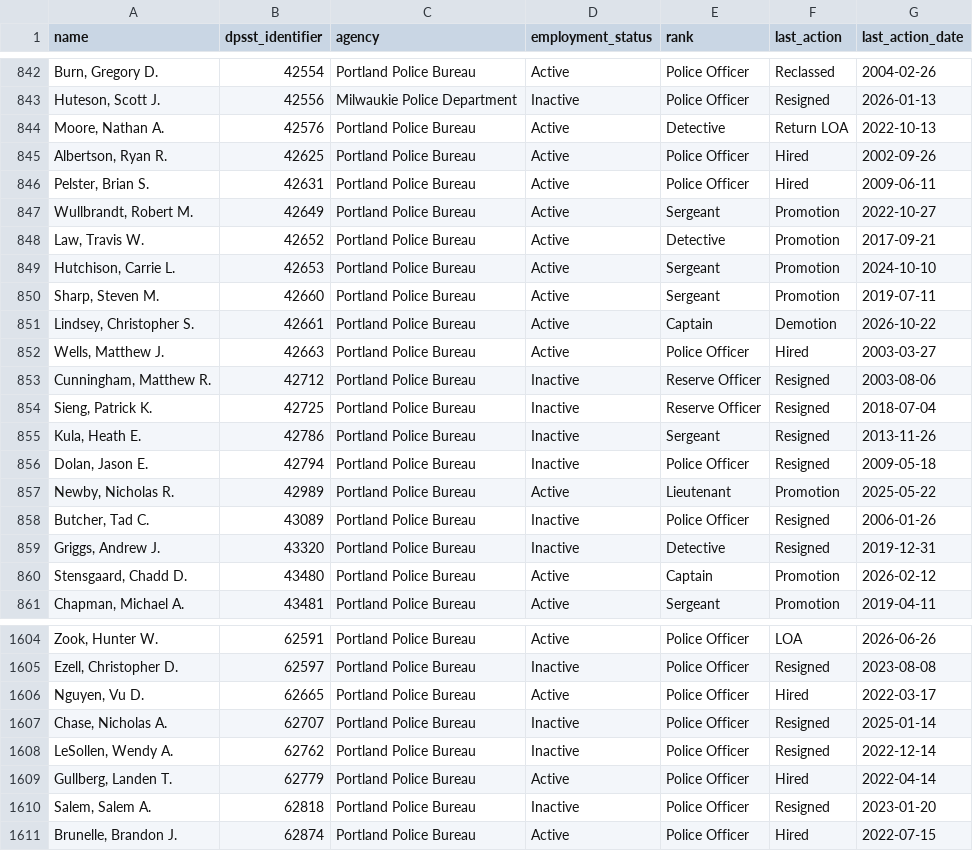
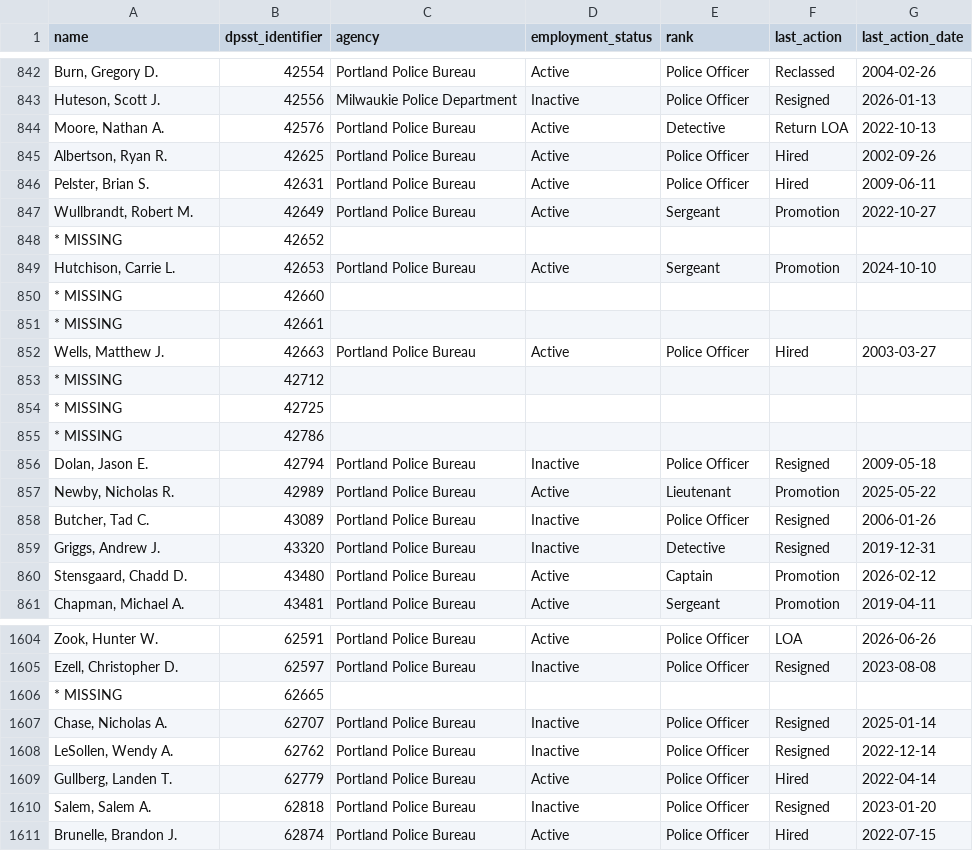
Before and after one commit to PDX-Police-Accountability/dpsst-data, a TSV file: officers/summary/officer-transcripts.tsv, drawn as a sheet; only a part is shown, gaps mark what is left out.

```diff
--- a/officers/summary/officer-transcripts.tsv
+++ b/officers/summary/officer-transcripts.tsv
@@ -847,10 +847,10 @@ Pelster, Brian S.	42631	Portland Police Bureau	Active	Police Officer	Hired	2009-
 Wullbrandt, Robert M.	42649	Portland Police Bureau	Active	Sergeant	Promotion	2022-10-27
-Law, Travis W.	42652	Portland Police Bureau	Active	Detective	Promotion	2017-09-21
+* MISSING	42652	""	""	""	""	""
 Hutchison, Carrie L.	42653	Portland Police Bureau	Active	Sergeant	Promotion	2024-10-10
-Sharp, Steven M.	42660	Portland Police Bureau	Active	Sergeant	Promotion	2019-07-11
-Lindsey, Christopher S.	42661	Portland Police Bureau	Active	Captain	Demotion	2026-10-22
+* MISSING	42660	""	""	""	""	""
+* MISSING	42661	""	""	""	""	""
 Wells, Matthew J.	42663	Portland Police Bureau	Active	Police Officer	Hired	2003-03-27
-Cunningham, Matthew R.	42712	Portland Police Bureau	Inactive	Reserve Officer	Resigned	2003-08-06
-Sieng, Patrick K.	42725	Portland Police Bureau	Inactive	Reserve Officer	Resigned	2018-07-04
-Kula, Heath E.	42786	Portland Police Bureau	Inactive	Sergeant	Resigned	2013-11-26
+* MISSING	42712	""	""	""	""	""
+* MISSING	42725	""	""	""	""	""
+* MISSING	42786	""	""	""	""	""
 Dolan, Jason E.	42794	Portland Police Bureau	Inactive	Police Officer	Resigned	2009-05-18
@@ -1605,3 +1605,3 @@ Zook, Hunter W.	62591	Portland Police Bureau	Active	Police Officer	LOA	2026-06-2
 Ezell, Christopher D.	62597	Portland Police Bureau	Inactive	Police Officer	Resigned	2023-08-08
-Nguyen, Vu D.	62665	Portland Police Bureau	Active	Police Officer	Hired	2022-03-17
+* MISSING	62665	""	""	""	""	""
 Chase, Nicholas A.	62707	Portland Police Bureau	Inactive	Police Officer	Resigned	2025-01-14
```
Also changed, not shown: officers/summary/officer-transcripts-active.tsv, officers/summary/officer-transcripts-inactive.tsv, 31 other files.
